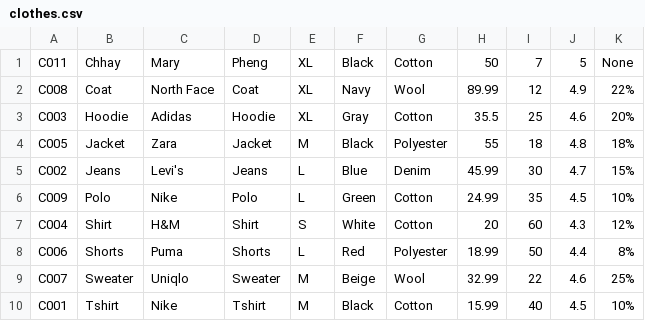
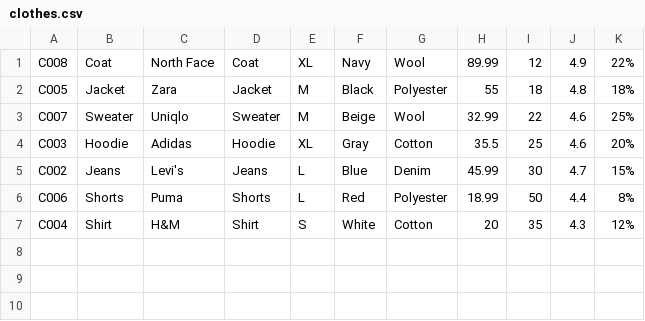
Before and after one commit to vinsovichhay25-dev/e-commerce-product-sale, a CSV file: data/clothes.csv, drawn as a sheet.

```diff
--- a/data/clothes.csv
+++ b/data/clothes.csv
@@ -1,10 +1,7 @@
-C011,Chhay,Mary,Pheng,XL,Black,Cotton,50,7,5,None
 C008,Coat,North Face,Coat,XL,Navy,Wool,89.99,12,4.9,22%
+C005,Jacket,Zara,Jacket,M,Black,Polyester,55,18,4.8,18%
+C007,Sweater,Uniqlo,Sweater,M,Beige,Wool,32.99,22,4.6,25%
 C003,Hoodie,Adidas,Hoodie,XL,Gray,Cotton,35.5,25,4.6,20%
-C005,Jacket,Zara,Jacket,M,Black,Polyester,55,18,4.8,18%
 C002,Jeans,Levi's,Jeans,L,Blue,Denim,45.99,30,4.7,15%
-C009,Polo,Nike,Polo,L,Green,Cotton,24.99,35,4.5,10%
-C004,Shirt,H&M,Shirt,S,White,Cotton,20,60,4.3,12%
 C006,Shorts,Puma,Shorts,L,Red,Polyester,18.99,50,4.4,8%
-C007,Sweater,Uniqlo,Sweater,M,Beige,Wool,32.99,22,4.6,25%
-C001,Tshirt,Nike,Tshirt,M,Black,Cotton,15.99,40,4.5,10%
+C004,Shirt,H&M,Shirt,S,White,Cotton,20,35,4.3,12%
```
Also changed, not shown: 9 other files.
